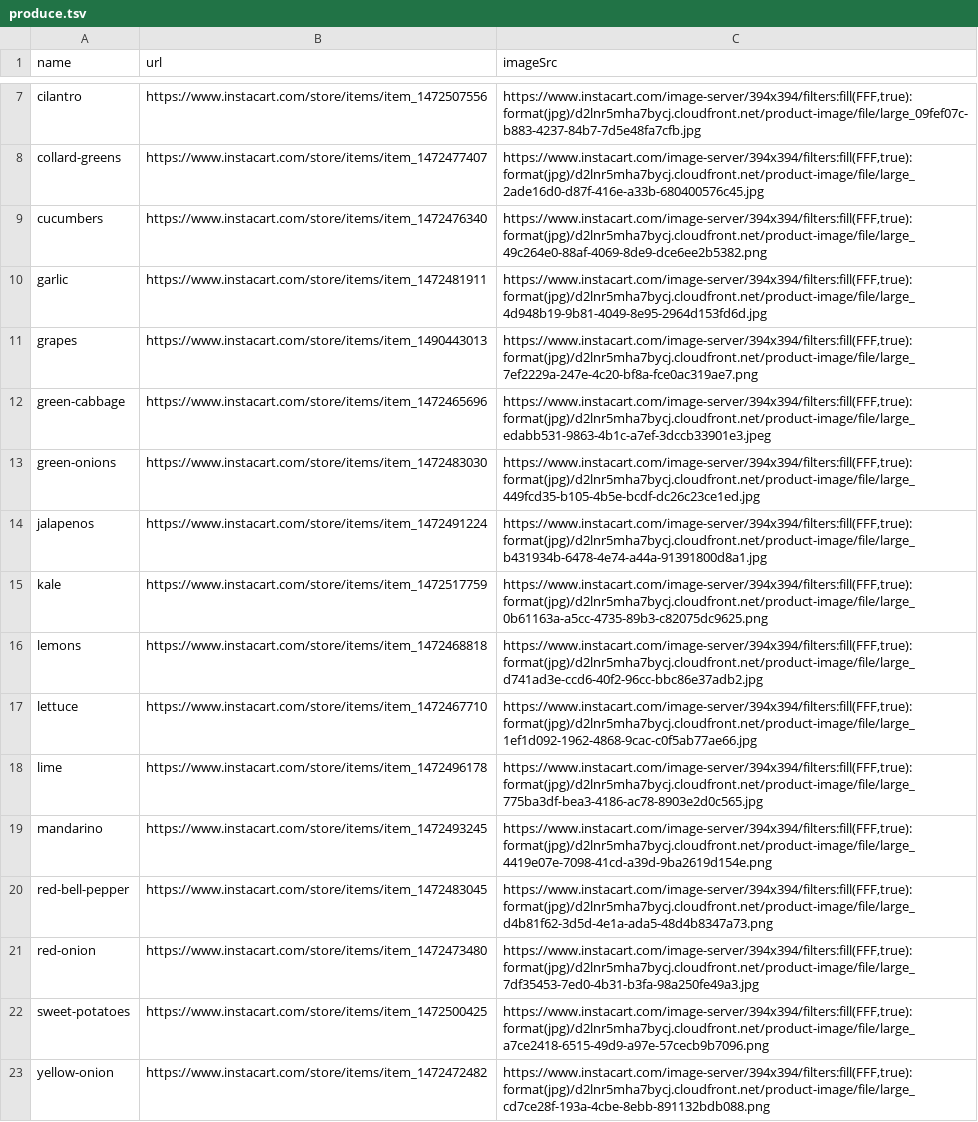
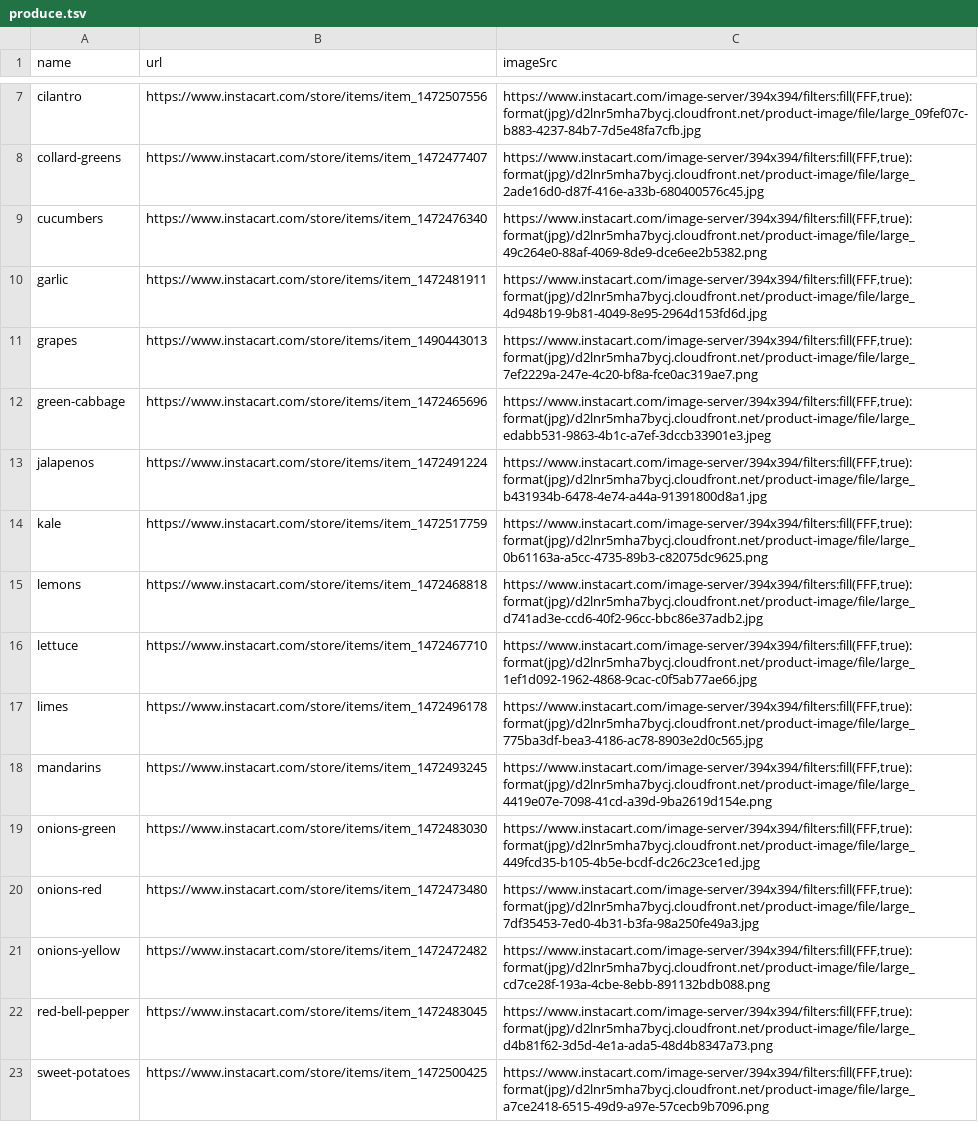
Before and after one commit to dirtpalace/dirtpalace.github.io, a TSV file: docs/qr/data/produce.tsv, drawn as a sheet; only a part is shown, gaps mark what is left out.

```diff
--- a/docs/qr/data/produce.tsv
+++ b/docs/qr/data/produce.tsv
@@ -12,3 +12,2 @@ grapes	https://www.instacart.com/store/items/item_1490443013	https://www.instaca
 green-cabbage	https://www.instacart.com/store/items/item_1472465696	https://www.instacart.com/image-server/394x394/filters:fill(FFF,true):format(jpg)/d2lnr5mha7bycj.cloudfront.net/product-image/file/large_edabb531-9863-4b1c-a7ef-3dccb33901e3.jpeg
-green-onions	https://www.instacart.com/store/items/item_1472483030	https://www.instacart.com/image-server/394x394/filters:fill(FFF,true):format(jpg)/d2lnr5mha7bycj.cloudfront.net/product-image/file/large_449fcd35-b105-4b5e-bcdf-dc26c23ce1ed.jpg
 jalapenos	https://www.instacart.com/store/items/item_1472491224	https://www.instacart.com/image-server/394x394/filters:fill(FFF,true):format(jpg)/d2lnr5mha7bycj.cloudfront.net/product-image/file/large_b431934b-6478-4e74-a44a-91391800d8a1.jpg
@@ -17,7 +16,8 @@ lemons	https://www.instacart.com/store/items/item_1472468818	https://www.instaca
 lettuce	https://www.instacart.com/store/items/item_1472467710	https://www.instacart.com/image-server/394x394/filters:fill(FFF,true):format(jpg)/d2lnr5mha7bycj.cloudfront.net/product-image/file/large_1ef1d092-1962-4868-9cac-c0f5ab77ae66.jpg
-lime	https://www.instacart.com/store/items/item_1472496178	https://www.instacart.com/image-server/394x394/filters:fill(FFF,true):format(jpg)/d2lnr5mha7bycj.cloudfront.net/product-image/file/large_775ba3df-bea3-4186-ac78-8903e2d0c565.jpg
-mandarino	https://www.instacart.com/store/items/item_1472493245	https://www.instacart.com/image-server/394x394/filters:fill(FFF,true):format(jpg)/d2lnr5mha7bycj.cloudfront.net/product-image/file/large_4419e07e-7098-41cd-a39d-9ba2619d154e.png
+limes	https://www.instacart.com/store/items/item_1472496178	https://www.instacart.com/image-server/394x394/filters:fill(FFF,true):format(jpg)/d2lnr5mha7bycj.cloudfront.net/product-image/file/large_775ba3df-bea3-4186-ac78-8903e2d0c565.jpg
+mandarins	https://www.instacart.com/store/items/item_1472493245	https://www.instacart.com/image-server/394x394/filters:fill(FFF,true):format(jpg)/d2lnr5mha7bycj.cloudfront.net/product-image/file/large_4419e07e-7098-41cd-a39d-9ba2619d154e.png
+onions-green	https://www.instacart.com/store/items/item_1472483030	https://www.instacart.com/image-server/394x394/filters:fill(FFF,true):format(jpg)/d2lnr5mha7bycj.cloudfront.net/product-image/file/large_449fcd35-b105-4b5e-bcdf-dc26c23ce1ed.jpg
+onions-red	https://www.instacart.com/store/items/item_1472473480	https://www.instacart.com/image-server/394x394/filters:fill(FFF,true):format(jpg)/d2lnr5mha7bycj.cloudfront.net/product-image/file/large_7df35453-7ed0-4b31-b3fa-98a250fe49a3.jpg
+onions-yellow	https://www.instacart.com/store/items/item_1472472482	https://www.instacart.com/image-server/394x394/filters:fill(FFF,true):format(jpg)/d2lnr5mha7bycj.cloudfront.net/product-image/file/large_cd7ce28f-193a-4cbe-8ebb-891132bdb088.png
 red-bell-pepper	https://www.instacart.com/store/items/item_1472483045	https://www.instacart.com/image-server/394x394/filters:fill(FFF,true):format(jpg)/d2lnr5mha7bycj.cloudfront.net/product-image/file/large_d4b81f62-3d5d-4e1a-ada5-48d4b8347a73.png
-red-onion	https://www.instacart.com/store/items/item_1472473480	https://www.instacart.com/image-server/394x394/filters:fill(FFF,true):format(jpg)/d2lnr5mha7bycj.cloudfront.net/product-image/file/large_7df35453-7ed0-4b31-b3fa-98a250fe49a3.jpg
 sweet-potatoes	https://www.instacart.com/store/items/item_1472500425	https://www.instacart.com/image-server/394x394/filters:fill(FFF,true):format(jpg)/d2lnr5mha7bycj.cloudfront.net/product-image/file/large_a7ce2418-6515-49d9-a97e-57cecb9b7096.png
-yellow-onion	https://www.instacart.com/store/items/item_1472472482	https://www.instacart.com/image-server/394x394/filters:fill(FFF,true):format(jpg)/d2lnr5mha7bycj.cloudfront.net/product-image/file/large_cd7ce28f-193a-4cbe-8ebb-891132bdb088.png
```
Also changed, not shown: docs/qr/data/fridge.tsv, docs/qr/data/pantry.tsv, 2 other files.
